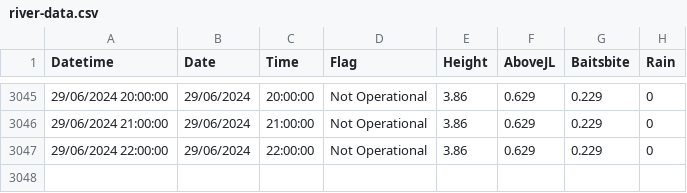
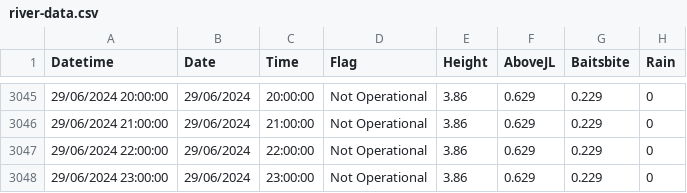
Before and after one commit to ScottHislop/RiverHeightPredictions, a CSV file: data/river-data.csv, drawn as a sheet; only a part is shown, gaps mark what is left out; the diff names each change by its address in the sheet, - before the commit and + after, or states it on an @@ line.

```diff
--- a/data/river-data.csv
+++ b/data/river-data.csv
+row 3048: 29/06/2024 23:00:00 | 29/06/2024 | 23:00:00 | Not Operational | 3.86 | 0.629 | 0.229 | 0
```
